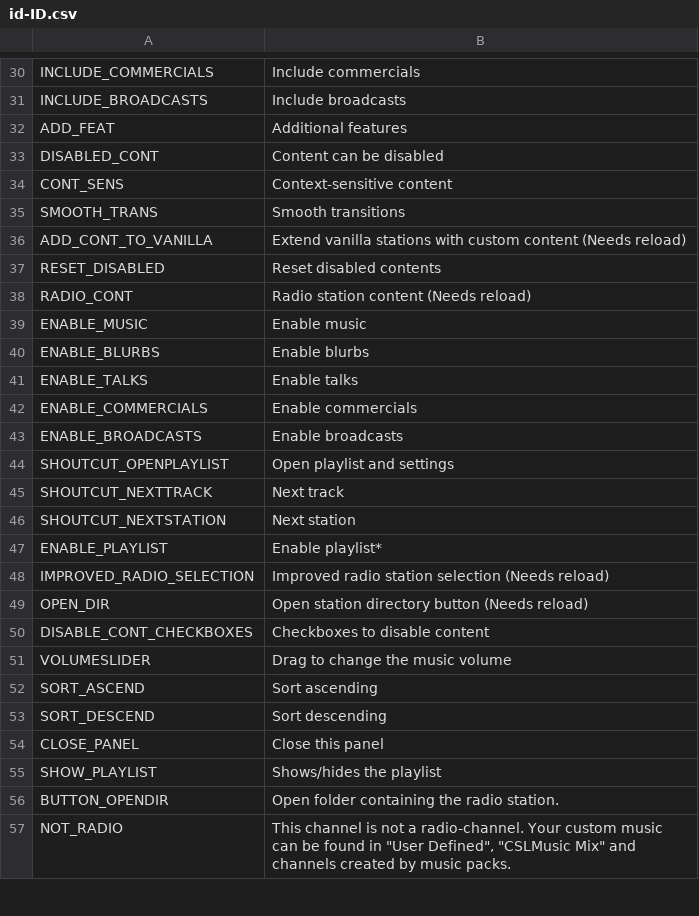
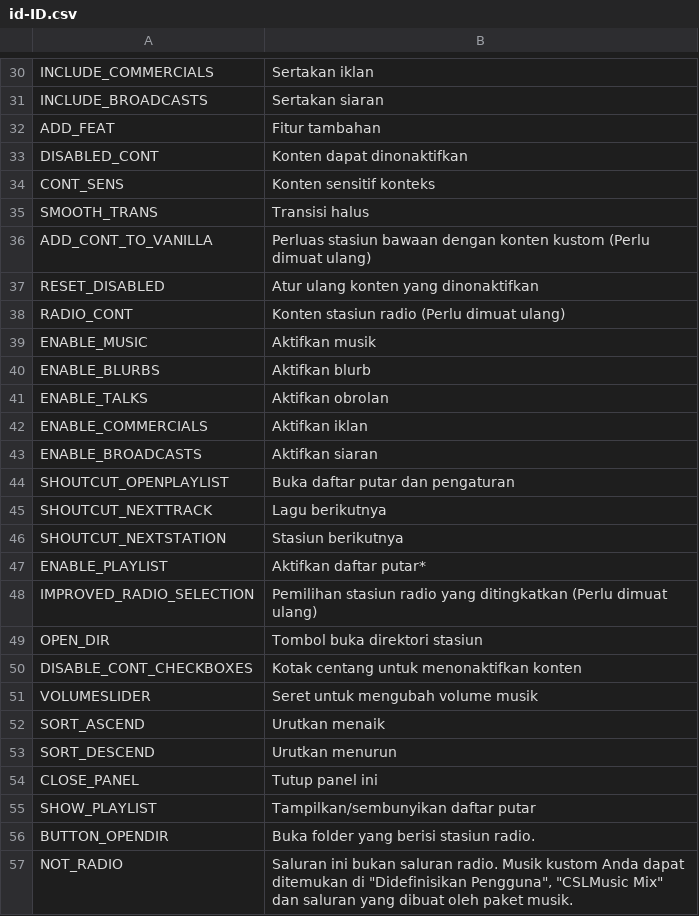
Before and after one commit to will258012/CSLMusicModRevisited, a CSV file: CSLMusicMod/Translations/id-ID.csv, drawn as a sheet; only a part is shown, gaps mark what is left out; ↵ is a line break in a cell; the diff covers the shown part only; the diff names each change by its address in the sheet, - before the commit and + after, or states it on an @@ line.

```diff
--- a/CSLMusicMod/Translations/id-ID.csv
+++ b/CSLMusicMod/Translations/id-ID.csv
-B30: Include commercials
+B30: Sertakan iklan
-B31: Include broadcasts
+B31: Sertakan siaran
-B32: Additional features
+B32: Fitur tambahan
-B33: Content can be disabled
+B33: Konten dapat dinonaktifkan
-B34: Context-sensitive content
+B34: Konten sensitif konteks
-B35: Smooth transitions
+B35: Transisi halus
-B36: Extend vanilla stations with custom content (Needs reload)
+B36: Perluas stasiun bawaan dengan konten kustom (Perlu dimuat ulang)
-B37: Reset disabled contents
+B37: Atur ulang konten yang dinonaktifkan
-B38: Radio station content (Needs reload)
+B38: Konten stasiun radio (Perlu dimuat ulang)
-B39: Enable music
+B39: Aktifkan musik
-B40: Enable blurbs
+B40: Aktifkan blurb
-B41: Enable talks
+B41: Aktifkan obrolan
-B42: Enable commercials
+B42: Aktifkan iklan
-B43: Enable broadcasts
+B43: Aktifkan siaran
-B44: Open playlist and settings
+B44: Buka daftar putar dan pengaturan
-B45: Next track
+B45: Lagu berikutnya
-B46: Next station
+B46: Stasiun berikutnya
-B47: Enable playlist*
+B47: Aktifkan daftar putar*
-B48: Improved radio station selection (Needs reload)
+B48: Pemilihan stasiun radio yang ditingkatkan (Perlu dimuat ulang)
-B49: Open station directory button (Needs reload)
+B49: Tombol buka direktori stasiun
-B50: Checkboxes to disable content
+B50: Kotak centang untuk menonaktifkan konten
-B51: Drag to change the music volume
+B51: Seret untuk mengubah volume musik
-B52: Sort ascending
+B52: Urutkan menaik
-B53: Sort descending
+B53: Urutkan menurun
-B54: Close this panel
+B54: Tutup panel ini
-B55: Shows/hides the playlist
+B55: Tampilkan/sembunyikan daftar putar
-B56: Open folder containing the radio station.
+B56: Buka folder yang berisi stasiun radio.
-B57: This channel is not a radio-channel. Your custom music ↵ can be found in "User Defined", "CSLMusic Mix" and ↵ channels created by music packs.
+B57: Saluran ini bukan saluran radio. Musik kustom Anda dapat ditemukan di "Didefinisikan Pengguna", "CSLMusic Mix" dan saluran yang dibuat oleh paket musik.
```
Also changed, not shown: 27 edited cells elsewhere in this file.
